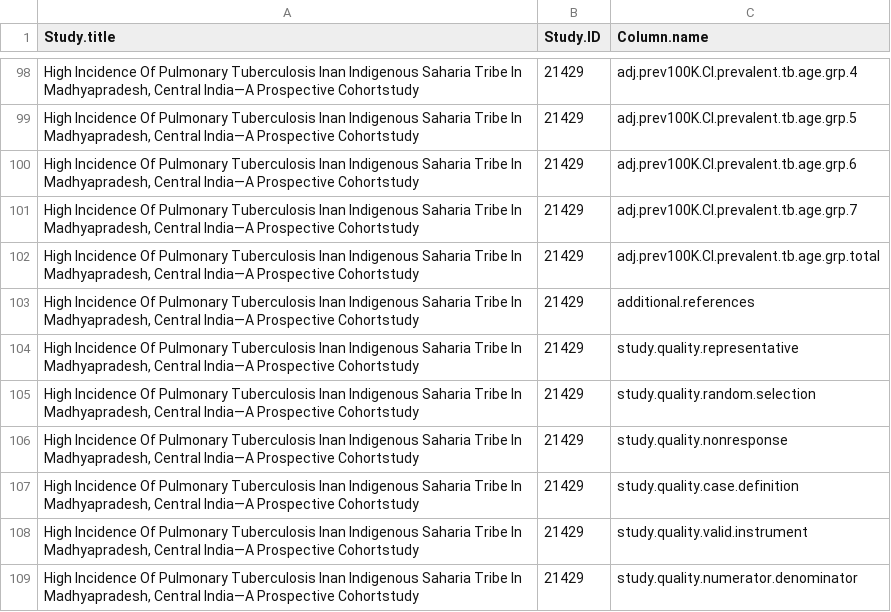
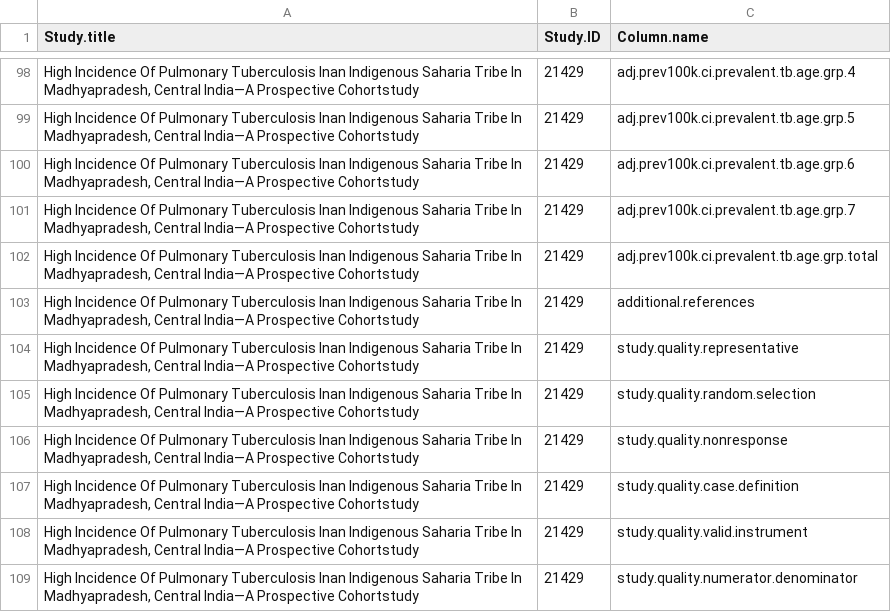
Before and after one commit to nswartwo/tb-lmic-prevalence-review, a CSV file: data/missingDataToCheck.csv, drawn as a sheet; only a part is shown, gaps mark what is left out; the diff covers the shown part only.

```diff
--- a/data/missingDataToCheck.csv
+++ b/data/missingDataToCheck.csv
@@ -98,6 +98,6 @@
-"High Incidence Of Pulmonary Tuberculosis Inan Indigenous Saharia Tribe In Madhyapradesh, Central India—A Prospective Cohortstudy","21429","adj.prev100K.CI.prevalent.tb.age.grp.4"
-"High Incidence Of Pulmonary Tuberculosis Inan Indigenous Saharia Tribe In Madhyapradesh, Central India—A Prospective Cohortstudy","21429","adj.prev100K.CI.prevalent.tb.age.grp.5"
-"High Incidence Of Pulmonary Tuberculosis Inan Indigenous Saharia Tribe In Madhyapradesh, Central India—A Prospective Cohortstudy","21429","adj.prev100K.CI.prevalent.tb.age.grp.6"
-"High Incidence Of Pulmonary Tuberculosis Inan Indigenous Saharia Tribe In Madhyapradesh, Central India—A Prospective Cohortstudy","21429","adj.prev100K.CI.prevalent.tb.age.grp.7"
-"High Incidence Of Pulmonary Tuberculosis Inan Indigenous Saharia Tribe In Madhyapradesh, Central India—A Prospective Cohortstudy","21429","adj.prev100K.CI.prevalent.tb.age.grp.total"
+"High Incidence Of Pulmonary Tuberculosis Inan Indigenous Saharia Tribe In Madhyapradesh, Central India—A Prospective Cohortstudy","21429","adj.prev100k.ci.prevalent.tb.age.grp.4"
+"High Incidence Of Pulmonary Tuberculosis Inan Indigenous Saharia Tribe In Madhyapradesh, Central India—A Prospective Cohortstudy","21429","adj.prev100k.ci.prevalent.tb.age.grp.5"
+"High Incidence Of Pulmonary Tuberculosis Inan Indigenous Saharia Tribe In Madhyapradesh, Central India—A Prospective Cohortstudy","21429","adj.prev100k.ci.prevalent.tb.age.grp.6"
+"High Incidence Of Pulmonary Tuberculosis Inan Indigenous Saharia Tribe In Madhyapradesh, Central India—A Prospective Cohortstudy","21429","adj.prev100k.ci.prevalent.tb.age.grp.7"
+"High Incidence Of Pulmonary Tuberculosis Inan Indigenous Saharia Tribe In Madhyapradesh, Central India—A Prospective Cohortstudy","21429","adj.prev100k.ci.prevalent.tb.age.grp.total"
 "High Incidence Of Pulmonary Tuberculosis Inan Indigenous Saharia Tribe In Madhyapradesh, Central India—A Prospective Cohortstudy","21429","additional.references"
```
Also changed, not shown: 54 edited cells elsewhere in this file, data/data_dictionary.csv.
